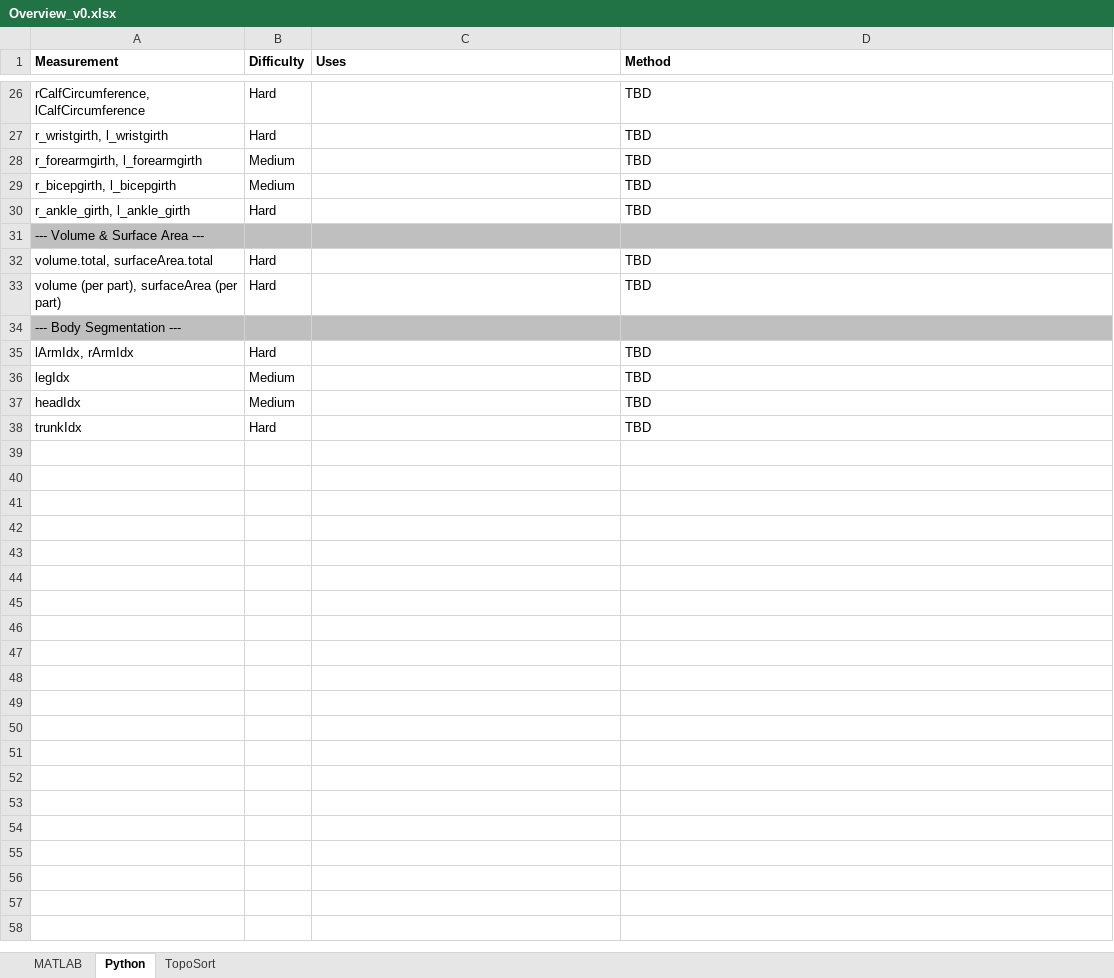
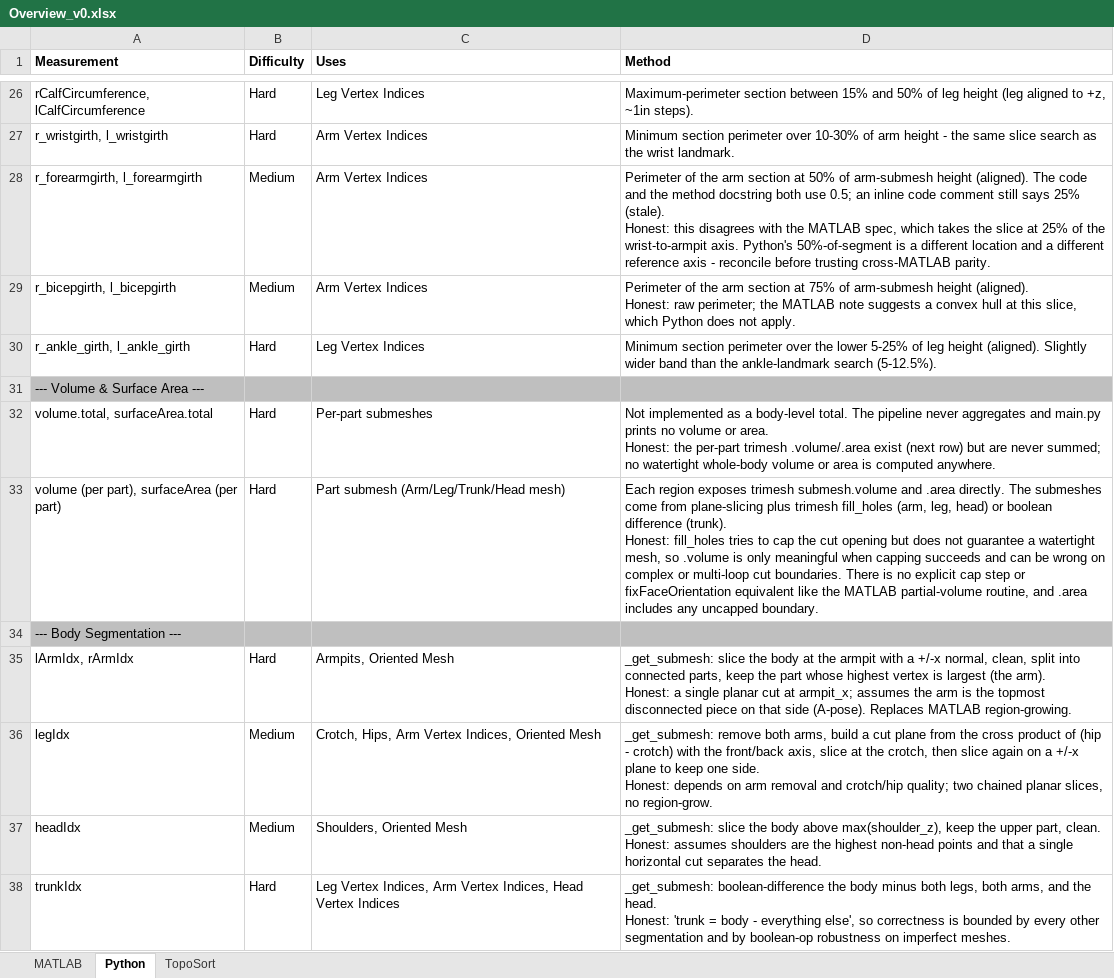
Before and after one commit to LSU-Math-MCC/Pennington-MATLAB-Python, an Excel workbook: Overview_v0.xlsx, sheet Python, drawn as a sheet; only a part is shown, gaps mark what is left out; values as stored, in another font and other column widths than the file's, no borders; charts and pictures and conditional formats not drawn; ↵ is a line break in a cell; the diff covers the shown part only; the diff names each change by its address in the sheet, - before the commit and + after, or states it on an @@ line.

Commit message:
adding notes on current implementation

```diff
--- a/Overview_v0.xlsx (sheet Python)
+++ b/Overview_v0.xlsx (sheet Python)
-C26 (Uses): (empty)
+C26 (Uses): Leg Vertex Indices
-D26 (Method): TBD
+D26 (Method): Maximum-perimeter section between 15% and 50% of leg height (leg aligned to +z, ~1in steps).
-C27:C29 (Uses): (empty)
+C27:C29 (Uses): Arm Vertex Indices
-D27 (Method): TBD
+D27 (Method): Minimum section perimeter over 10-30% of arm height - the same slice search as the wrist landmark.
-D28 (Method): TBD
+D28 (Method): Perimeter of the arm section at 50% of arm-submesh height (aligned). The code and the method docstring both use 0.5; an inline code comment still says 25% (stale). ↵ Honest: this disagrees with the MATLAB spec, which takes the slice at 25% of the wrist-to-armpit axis. Python's 50%-of-segment is a different location and a different reference axis - reconcile before trusting cross-MATLAB parity.
-D29 (Method): TBD
+D29 (Method): Perimeter of the arm section at 75% of arm-submesh height (aligned). ↵ Honest: raw perimeter; the MATLAB note suggests a convex hull at this slice, which Python does not apply.
-C30 (Uses): (empty)
+C30 (Uses): Leg Vertex Indices
-D30 (Method): TBD
+D30 (Method): Minimum section perimeter over the lower 5-25% of leg height (aligned). Slightly wider band than the ankle-landmark search (5-12.5%).
-C32 (Uses): (empty)
+C32 (Uses): Per-part submeshes
-D32 (Method): TBD
+D32 (Method): Not implemented as a body-level total. The pipeline never aggregates and main.py prints no volume or area. ↵ Honest: the per-part trimesh .volume/.area exist (next row) but are never summed; no watertight whole-body volume or area is computed anywhere.
-C33 (Uses): (empty)
+C33 (Uses): Part submesh (Arm/Leg/Trunk/Head mesh)
-D33 (Method): TBD
+D33 (Method): Each region exposes trimesh submesh.volume and .area directly. The submeshes come from plane-slicing plus trimesh fill_holes (arm, leg, head) or boolean difference (trunk). ↵ Honest: fill_holes tries to cap the cut opening but does not guarantee a watertight mesh, so .volume is only meaningful when capping succeeds and can be wrong on complex or multi-loop cut boundaries. There is no explicit cap step or fixFaceOrientation equivalent like the MATLAB partial-volume routine, and .area includes any uncapped boundary.
-C35 (Uses): (empty)
+C35 (Uses): Armpits, Oriented Mesh
-D35 (Method): TBD
+D35 (Method): _get_submesh: slice the body at the armpit with a +/-x normal, clean, split into connected parts, keep the part whose highest vertex is largest (the arm). ↵ Honest: a single planar cut at armpit_x; assumes the arm is the topmost disconnected piece on that side (A-pose). Replaces MATLAB region-growing.
-C36 (Uses): (empty)
+C36 (Uses): Crotch, Hips, Arm Vertex Indices, Oriented Mesh
-D36 (Method): TBD
+D36 (Method): _get_submesh: remove both arms, build a cut plane from the cross product of (hip - crotch) with the front/back axis, slice at the crotch, then slice again on a +/-x plane to keep one side. ↵ Honest: depends on arm removal and crotch/hip quality; two chained planar slices, no region-grow.
-C37 (Uses): (empty)
+C37 (Uses): Shoulders, Oriented Mesh
-D37 (Method): TBD
+D37 (Method): _get_submesh: slice the body above max(shoulder_z), keep the upper part, clean. ↵ Honest: assumes shoulders are the highest non-head points and that a single horizontal cut separates the head.
-C38 (Uses): (empty)
+C38 (Uses): Leg Vertex Indices, Arm Vertex Indices, Head Vertex Indices
-D38 (Method): TBD
+D38 (Method): _get_submesh: boolean-difference the body minus both legs, both arms, and the head. ↵ Honest: 'trunk = body - everything else', so correctness is bounded by every other segmentation and by boolean-op robustness on imperfect meshes.
```
Also changed, not shown: 32 edited cells elsewhere in this sheet, sheet MATLAB, charts or pictures.
